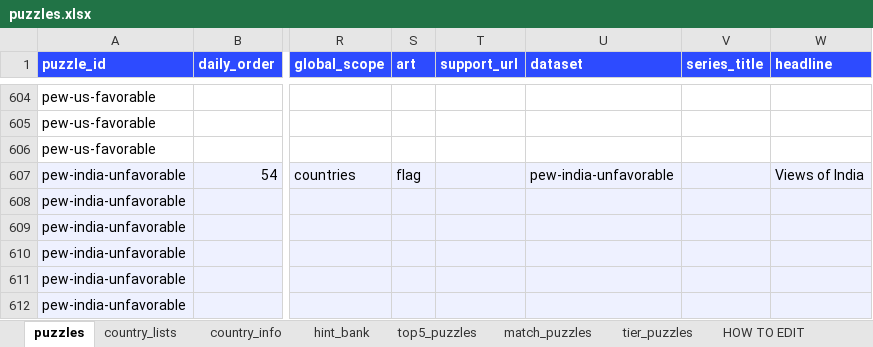
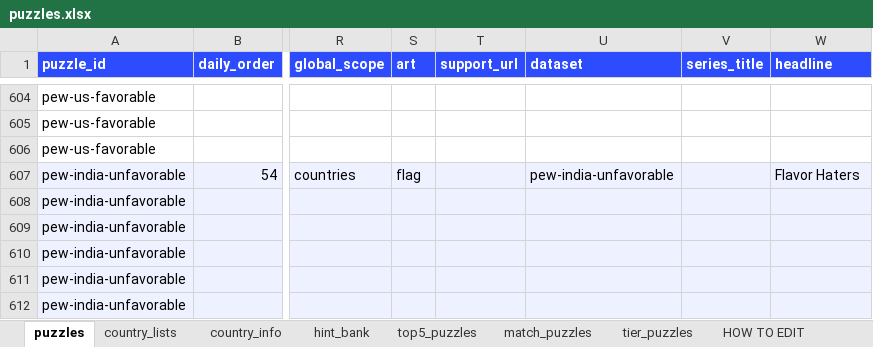
Before and after one commit to MichaelYao88/rankd, an Excel workbook: puzzles.xlsx, sheet puzzles, drawn as a sheet; only a part is shown, gaps mark what is left out; values as stored, in another font and other column widths than the file's, no borders; the diff names each change by its address in the sheet, - before the commit and + after, or states it on an @@ line.

```diff
--- a/puzzles.xlsx (sheet puzzles)
+++ b/puzzles.xlsx (sheet puzzles)
-W607 (headline): Views of India
+W607 (headline): Flavor Haters
```
Also changed, not shown: 11 other files.
